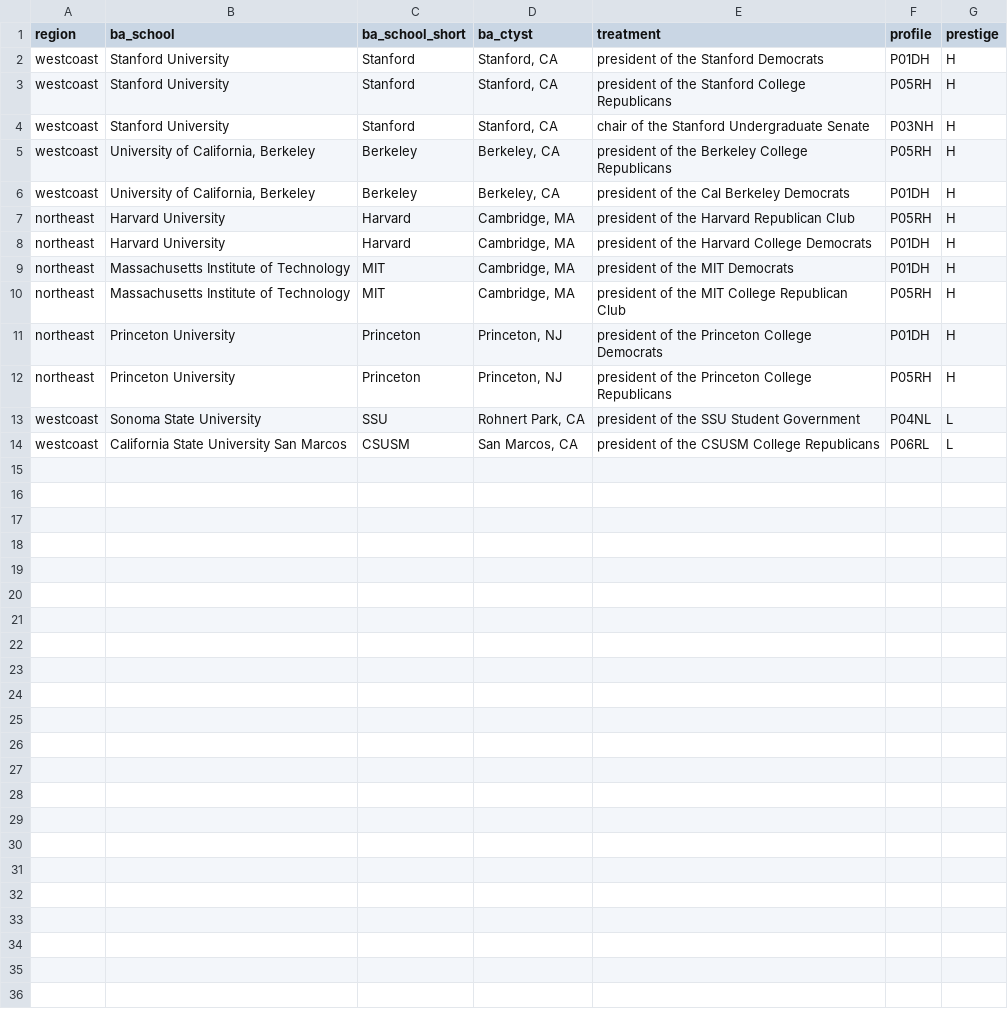
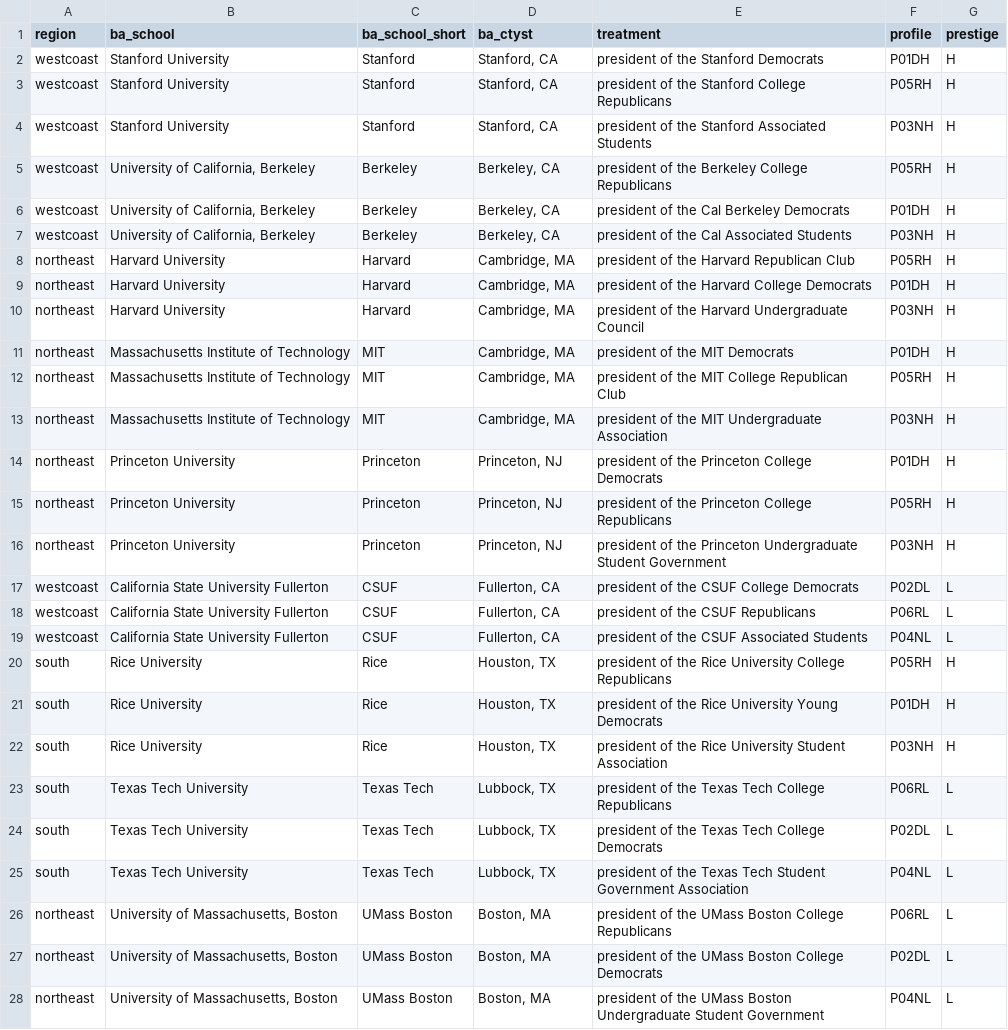
Before and after one commit to jmausolf/office_politics, a CSV file: ug_school_key.csv, drawn as a sheet.

Commit message:
adding proximal grad school matching

```diff
--- a/ug_school_key.csv
+++ b/ug_school_key.csv
@@ -3,12 +3,26 @@ westcoast,Stanford University,Stanford,"Stanford, CA",president of the Stanford
 westcoast,Stanford University,Stanford,"Stanford, CA",president of the Stanford College Republicans,P05RH,H
-westcoast,Stanford University,Stanford,"Stanford, CA",chair of the Stanford Undergraduate Senate,P03NH,H
+westcoast,Stanford University,Stanford,"Stanford, CA",president of the Stanford Associated Students,P03NH,H
 westcoast,"University of California, Berkeley",Berkeley,"Berkeley, CA",president of the Berkeley College Republicans,P05RH,H
 westcoast,"University of California, Berkeley",Berkeley,"Berkeley, CA",president of the Cal Berkeley Democrats,P01DH,H
+westcoast,"University of California, Berkeley",Berkeley,"Berkeley, CA",president of the Cal Associated Students,P03NH,H
 northeast,Harvard University,Harvard,"Cambridge, MA",president of the Harvard Republican Club,P05RH,H
 northeast,Harvard University,Harvard,"Cambridge, MA",president of the Harvard College Democrats,P01DH,H
+northeast,Harvard University,Harvard,"Cambridge, MA",president of the Harvard Undergraduate Council,P03NH,H
 northeast,Massachusetts Institute of Technology,MIT,"Cambridge, MA",president of the MIT Democrats,P01DH,H
 northeast,Massachusetts Institute of Technology,MIT,"Cambridge, MA",president of the MIT College Republican Club,P05RH,H
+northeast,Massachusetts Institute of Technology,MIT,"Cambridge, MA",president of the MIT Undergraduate Association,P03NH,H
 northeast,Princeton University,Princeton,"Princeton, NJ",president of the Princeton College Democrats,P01DH,H
 northeast,Princeton University,Princeton,"Princeton, NJ",president of the Princeton College Republicans,P05RH,H
-westcoast,Sonoma State University,SSU,"Rohnert Park, CA",president of the SSU Student Government,P04NL,L
-westcoast,California State University San Marcos,CSUSM,"San Marcos, CA",president of the CSUSM College Republicans,P06RL,L
+northeast,Princeton University,Princeton,"Princeton, NJ",president of the Princeton Undergraduate Student Government,P03NH,H
+westcoast,California State University Fullerton,CSUF,"Fullerton, CA",president of the CSUF College Democrats,P02DL,L
+westcoast,California State University Fullerton,CSUF,"Fullerton, CA",president of the CSUF Republicans,P06RL,L
+westcoast,California State University Fullerton,CSUF,"Fullerton, CA",president of the CSUF Associated Students,P04NL,L
+south,Rice University,Rice,"Houston, TX",president of the Rice University College Republicans,P05RH,H
+south,Rice University,Rice,"Houston, TX",president of the Rice University Young Democrats,P01DH,H
+south,Rice University,Rice,"Houston, TX",president of the Rice University Student Association,P03NH,H
+south,Texas Tech University,Texas Tech,"Lubbock, TX",president of the Texas Tech College Republicans,P06RL,L
+south,Texas Tech University,Texas Tech,"Lubbock, TX",president of the Texas Tech College Democrats,P02DL,L
+south,Texas Tech University,Texas Tech,"Lubbock, TX",president of the Texas Tech Student Government Association,P04NL,L
+northeast,"University of Massachusetts, Boston",UMass Boston,"Boston, MA",president of the UMass Boston College Republicans,P06RL,L
+northeast,"University of Massachusetts, Boston",UMass Boston,"Boston, MA",president of the UMass Boston College Democrats,P02DL,L
+northeast,"University of Massachusetts, Boston",UMass Boston,"Boston, MA",president of the UMass Boston Undergraduate Student Government,P04NL,L
```
Also changed, not shown: experiment_test.csv, 1 other file.
